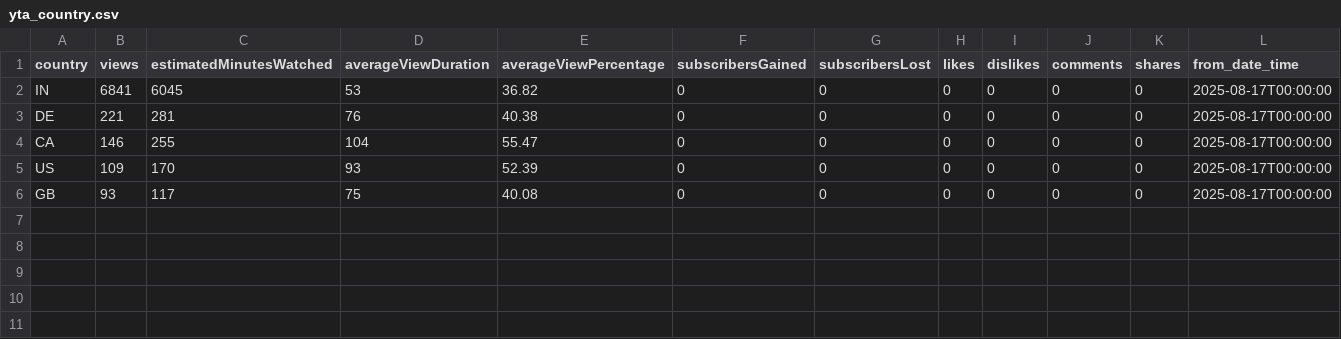
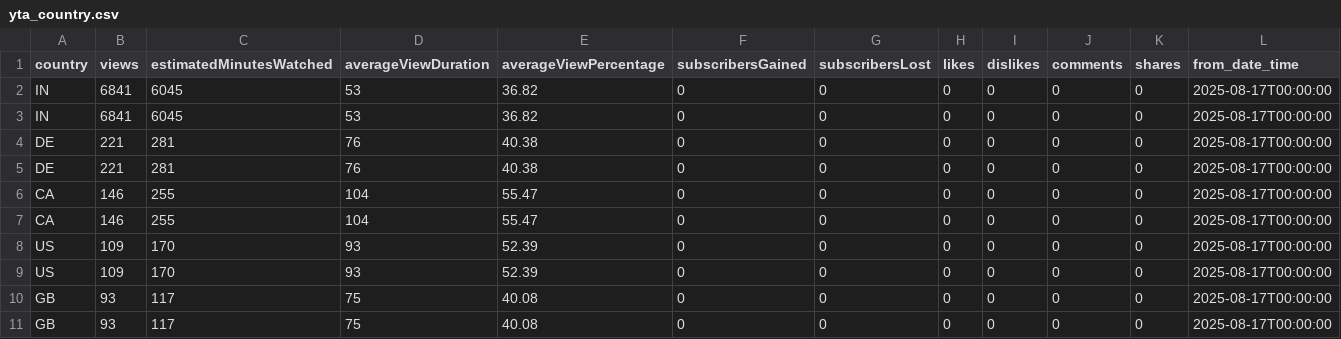
Before and after one commit to zeafang/kepilot-youtube_channel, a CSV file: yta_outputs/yta_country.csv, drawn as a sheet; only a part is shown; rows hold the shown columns only; the diff names each change by its address in the sheet, - before the commit and + after, or states it on an @@ line.

```diff
--- a/yta_outputs/yta_country.csv
+++ b/yta_outputs/yta_country.csv
+row 3: IN | 6841 | 6045 | 53 | 36.82 | 0 | 0 | 0 | 0 | 0 | 0 | 2025-08-17T00:00:00
+row 5: DE | 221 | 281 | 76 | 40.38 | 0 | 0 | 0 | 0 | 0 | 0 | 2025-08-17T00:00:00
+row 6: CA | 146 | 255 | 104 | 55.47 | 0 | 0 | 0 | 0 | 0 | 0 | 2025-08-17T00:00:00
+row 8: US | 109 | 170 | 93 | 52.39 | 0 | 0 | 0 | 0 | 0 | 0 | 2025-08-17T00:00:00
+row 11: GB | 93 | 117 | 75 | 40.08 | 0 | 0 | 0 | 0 | 0 | 0 | 2025-08-17T00:00:00
```
Also changed, not shown: yta_outputs/yta_daily_trend.csv, yta_outputs/yta_top_videos.csv, 1 other file.
